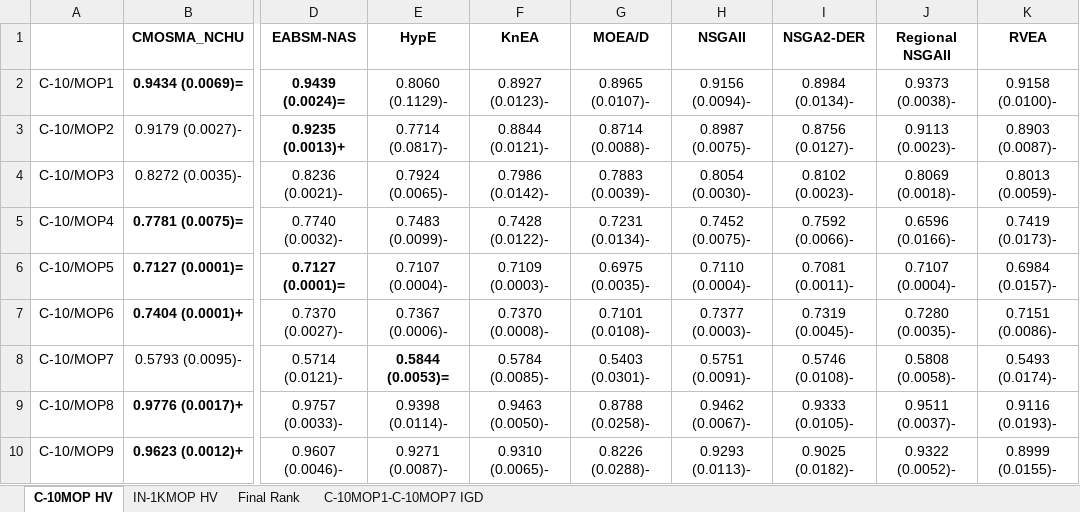
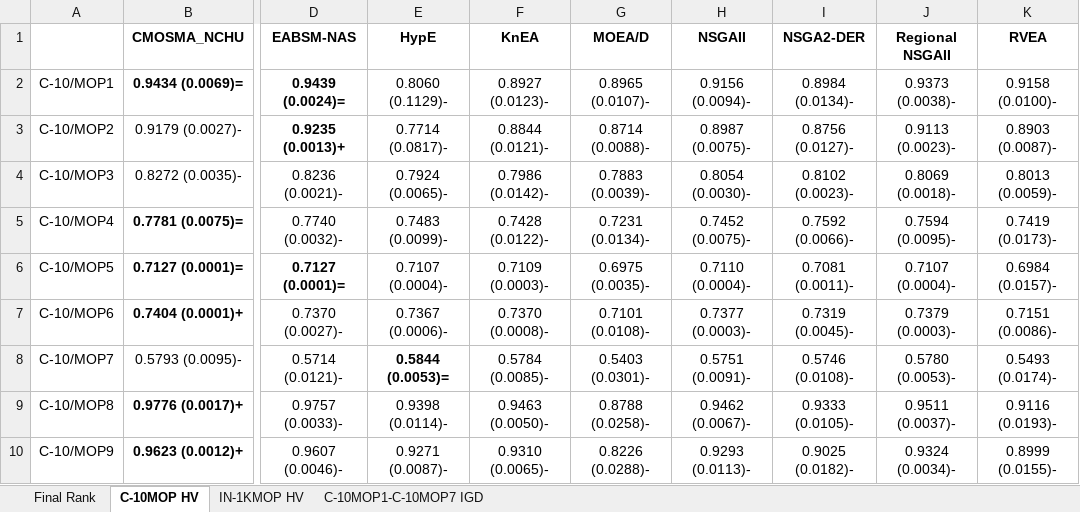
Before and after one commit to EMI-Group/IEEE-CEC-NAS-Competition, an Excel workbook: 2023/Results.xlsx, sheet C-10MOP HV, drawn as a sheet; only a part is shown, gaps mark what is left out; values as stored, in another font and other column widths than the file's, no borders; the diff names each change by its address in the sheet, - before the commit and + after, or states it on an @@ line.

Commit message:
update regional nsga2

```diff
--- a/2023/Results.xlsx (sheet C-10MOP HV)
+++ b/2023/Results.xlsx (sheet C-10MOP HV)
@@ sheet tab order changed: Final Rank | C-10MOP HV | IN-1KMOP HV | C-10MOP1-C-10MOP7 IGD @@
-J5 (Regional NSGAII): 0.6596 (0.0166)-
+J5 (Regional NSGAII): 0.7594 (0.0095)-
-J7 (Regional NSGAII): 0.7280 (0.0035)-
+J7 (Regional NSGAII): 0.7379 (0.0003)-
-J8 (Regional NSGAII): 0.5808 (0.0058)-
+J8 (Regional NSGAII): 0.5780 (0.0053)-
-J10 (Regional NSGAII): 0.9322 (0.0052)-
+J10 (Regional NSGAII): 0.9324 (0.0034)-
```
Also changed, not shown: sheet Final Rank, sheet C-10MOP1-C-10MOP7 IGD, sheet IN-1KMOP HV, 9 other files.
